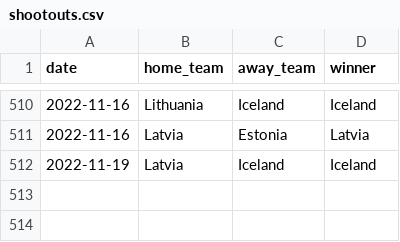
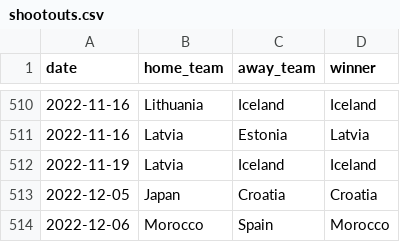
Before and after one commit to martj42/international_results, a CSV file: shootouts.csv, drawn as a sheet; only a part is shown, gaps mark what is left out; the diff names each change by its address in the sheet, - before the commit and + after, or states it on an @@ line.

```diff
--- a/shootouts.csv
+++ b/shootouts.csv
+row 513: 2022-12-05 | Japan | Croatia | Croatia
+row 514: 2022-12-06 | Morocco | Spain | Morocco
```
Also changed, not shown: 2 other files.
